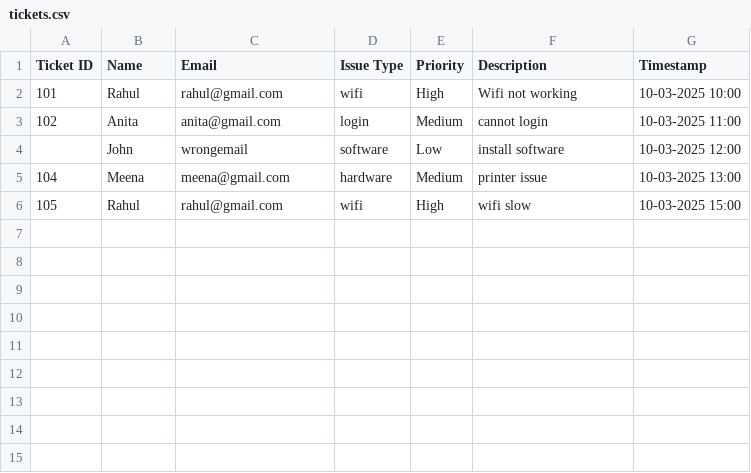
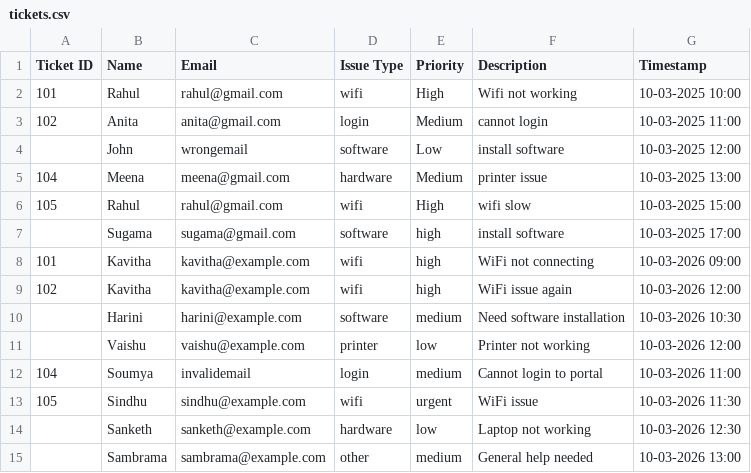
Before and after one commit to SugamaSShetty/ticket-automation, a CSV file: input/tickets.csv, drawn as a sheet.

Commit message:
Updated ticket automation with new sample data and outputs

```diff
--- a/input/tickets.csv
+++ b/input/tickets.csv
@@ -6 +6,10 @@ Ticket ID,Name,Email,Issue Type,Priority,Description,Timestamp
 105,Rahul,rahul@gmail.com,wifi,High,wifi slow,10-03-2025 15:00
+,Sugama,sugama@gmail.com,software,high,install software,10-03-2025 17:00
+101,Kavitha,kavitha@example.com,wifi,high,WiFi not connecting,10-03-2026 09:00
+102,Kavitha,kavitha@example.com,wifi,high,WiFi issue again,10-03-2026 12:00
+,Harini,harini@example.com,software,medium,Need software installation,10-03-2026 10:30
+,Vaishu,vaishu@example.com,printer,low,Printer not working,10-03-2026 12:00
+104,Soumya,invalidemail,login,medium,Cannot login to portal,10-03-2026 11:00
+105,Sindhu,sindhu@example.com,wifi,urgent,WiFi issue,10-03-2026 11:30
+,Sanketh,sanketh@example.com,hardware,low,Laptop not working,10-03-2026 12:30
+,Sambrama,sambrama@example.com,other,medium,General help needed,10-03-2026 13:00
```
Also changed, not shown: output/processed_tickets.csv, output/rejected_tickets.csv, 3 other files.
